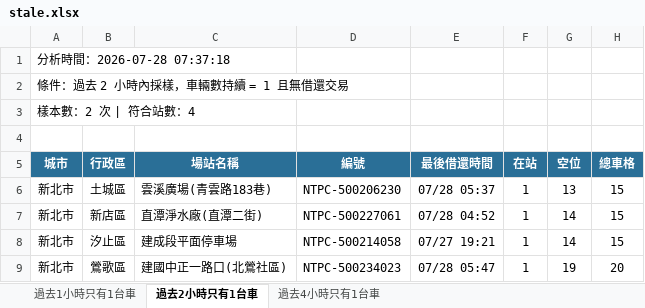
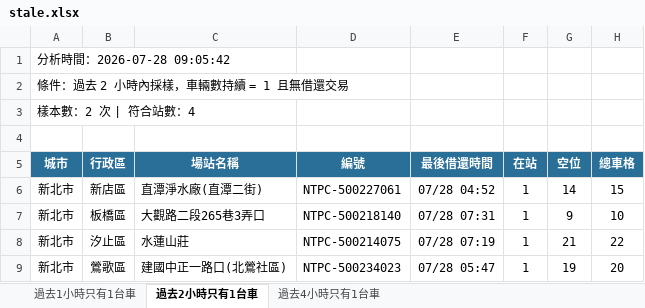
Before and after one commit to hippop3c/fixedbike, an Excel workbook: stale.xlsx, sheet 過去2小時只有1台車, drawn as a sheet; values as stored, in another font and other column widths than the file's, no borders; removed rows and columns are numbered as before the commit, all else as after; the diff names each change by its address in the sheet, - before the commit and + after, or states it on an @@ line.

```diff
--- a/stale.xlsx (sheet 過去2小時只有1台車)
+++ b/stale.xlsx (sheet 過去2小時只有1台車)
-A1 (城市): 分析時間：2026-07-28 07:37:18
+A1 (城市): 分析時間：2026-07-28 09:05:42
-row 6: 新北市 | 土城區 | 雲溪廣場(青雲路183巷) | NTPC-500206230 | 07/28 05:37 | 1 | 13 | 15
+row 7: 新北市 | 板橋區 | 大觀路二段265巷3弄口 | NTPC-500218140 | 07/28 07:31 | 1 | 9 | 10
-C8 (場站名稱): 建成段平面停車場
+C8 (場站名稱): 水蓮山莊
-D8 (編號): NTPC-500214058
+D8 (編號): NTPC-500214075
-E8 (最後借還時間): 07/27 19:21
+E8 (最後借還時間): 07/28 07:19
-G8 (空位): 14
+G8 (空位): 21
-H8 (總車格): 15
+H8 (總車格): 22
```
Also changed, not shown: sheet 過去4小時只有1台車, sheet 過去1小時只有1台車, 2 other files.
